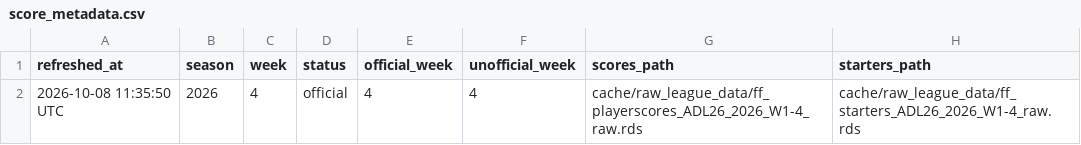
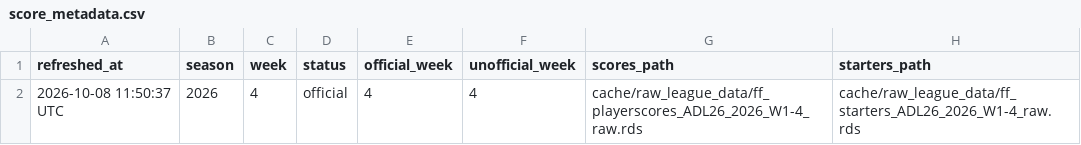
Before and after one commit to TheMathNinja/ADL-GM-Dashboard, a CSV file: data/score_metadata.csv, drawn as a sheet.

```diff
--- a/data/score_metadata.csv
+++ b/data/score_metadata.csv
@@ -1,2 +1,2 @@
 refreshed_at,season,week,status,official_week,unofficial_week,scores_path,starters_path
-2026-10-08 11:35:50 UTC,2026,4,official,4,4,cache/raw_league_data/ff_playerscores_ADL26_2026_W1-4_raw.rds,cache/raw_league_data/ff_starters_ADL26_2026_W1-4_raw.rds
+2026-10-08 11:50:37 UTC,2026,4,official,4,4,cache/raw_league_data/ff_playerscores_ADL26_2026_W1-4_raw.rds,cache/raw_league_data/ff_starters_ADL26_2026_W1-4_raw.rds
```
Also changed, not shown: data/component_publish_status.csv, 24 other files.
